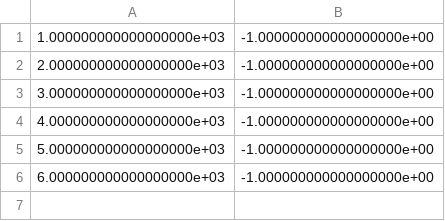
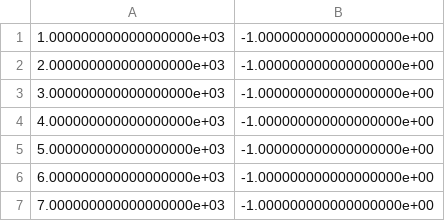
Before and after one commit to sunjing1102628/pommerman-DOMAC, a CSV file: results/doppo_FFA/train_score_seed_42.csv, drawn as a sheet; the diff names each change by its address in the sheet, - before the commit and + after, or states it on an @@ line.

```diff
--- a/results/doppo_FFA/train_score_seed_42.csv
+++ b/results/doppo_FFA/train_score_seed_42.csv
+row 7: 7.000000000000000000e+03 | -1.000000000000000000e+00
```
Also changed, not shown: results/doppo_FFA/train_acc_seed_42.csv, results/doppo_FFA/train_accstd_seed_42.csv, 7 other files.
